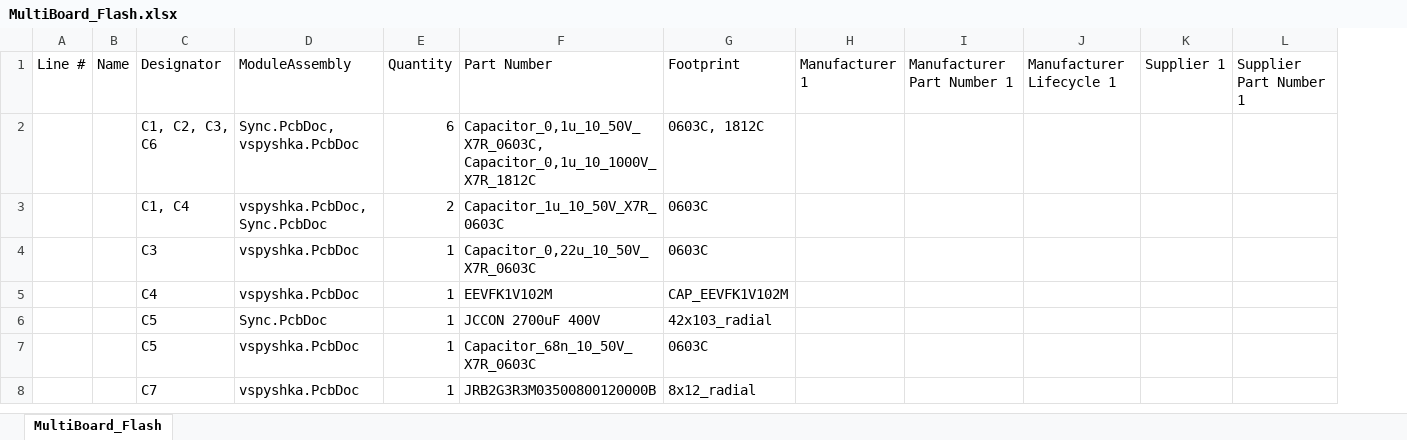
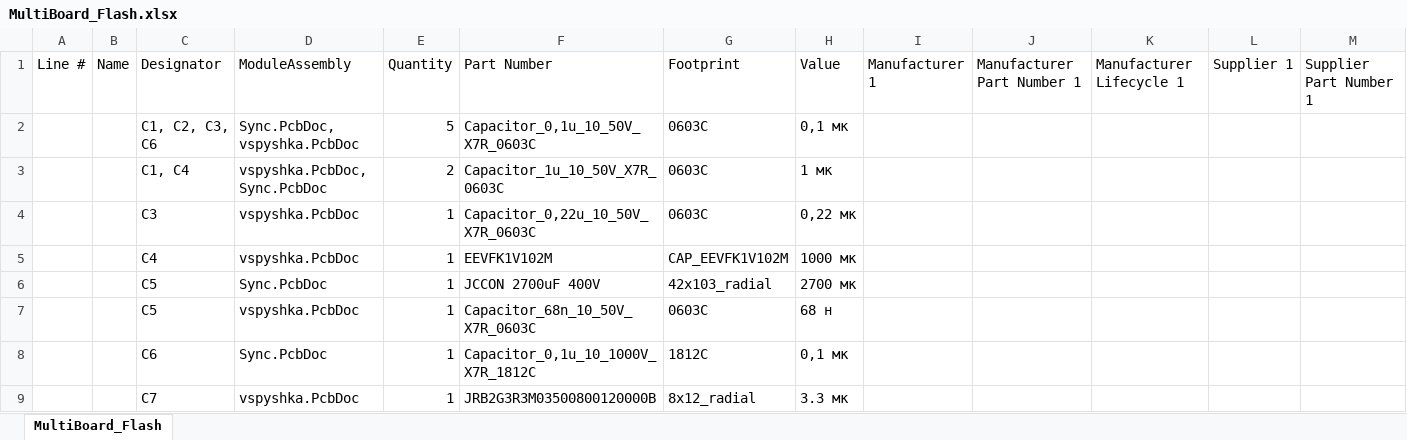
Before and after one commit to cavesLezet/Xenon_flash, an Excel workbook: MultiBoard_Flash/Project Outputs for MultiBoard_Flash/MultiBoard_Flash.xlsx, sheet MultiBoard_Flash, drawn as a sheet; only a part is shown; values as stored, in another font and other column widths than the file's, no cell formats; rows hold the shown columns only; the diff covers the shown part only; the diff names each change by its address in the sheet, - before the commit and + after, or states it on an @@ line.

```diff
--- a/MultiBoard_Flash/Project Outputs for MultiBoard_Flash/MultiBoard_Flash.xlsx (sheet MultiBoard_Flash)
+++ b/MultiBoard_Flash/Project Outputs for MultiBoard_Flash/MultiBoard_Flash.xlsx (sheet MultiBoard_Flash)
+column H, rows 1-7: Value | 0,1 мк | 1 мк | 0,22 мк | 1000 мк | 2700 мк | 68 н; row 9: 3.3 мк
-E2: 6
+E2: 5
-F2: Capacitor_0,1u_10_50V_X7R_0603C, Capacitor_0,1u_10_1000V_X7R_1812C
+F2: Capacitor_0,1u_10_50V_X7R_0603C
-G2: 0603C, 1812C
+G2: 0603C
+row 8:  |  | C6 | Sync.PcbDoc | 1 | Capacitor_0,1u_10_1000V_X7R_1812C | 1812C | 0,1 мк
```
Also changed, not shown: 17 added rows and 1 removed row elsewhere in this sheet, cell formats, 2 other files.
